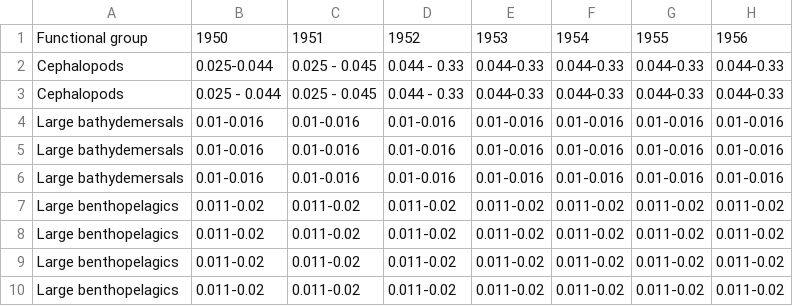
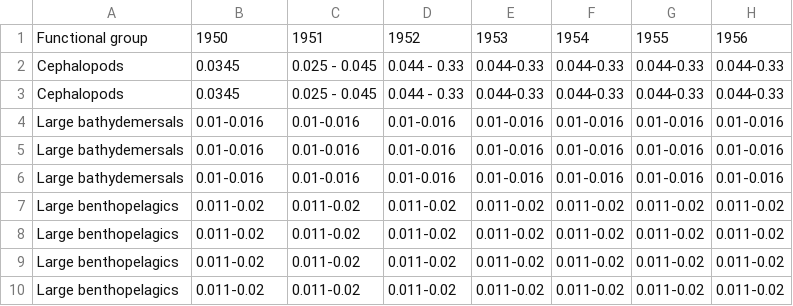
Before and after one commit to oubia/Oceanographic-data-analyzation, a CSV file: visualiser_données_python/Mogador MPA data(biomass).csv, drawn as a sheet; only a part is shown; the diff names each change by its address in the sheet, - before the commit and + after, or states it on an @@ line.

```diff
--- a/visualiser_données_python/Mogador MPA data(biomass).csv
+++ b/visualiser_données_python/Mogador MPA data(biomass).csv
-B2: 0.025-0.044
+B2: 0.0345
-B3: 0.025 - 0.044
+B3: 0.0345
```
Also changed, not shown: 2 other files.
